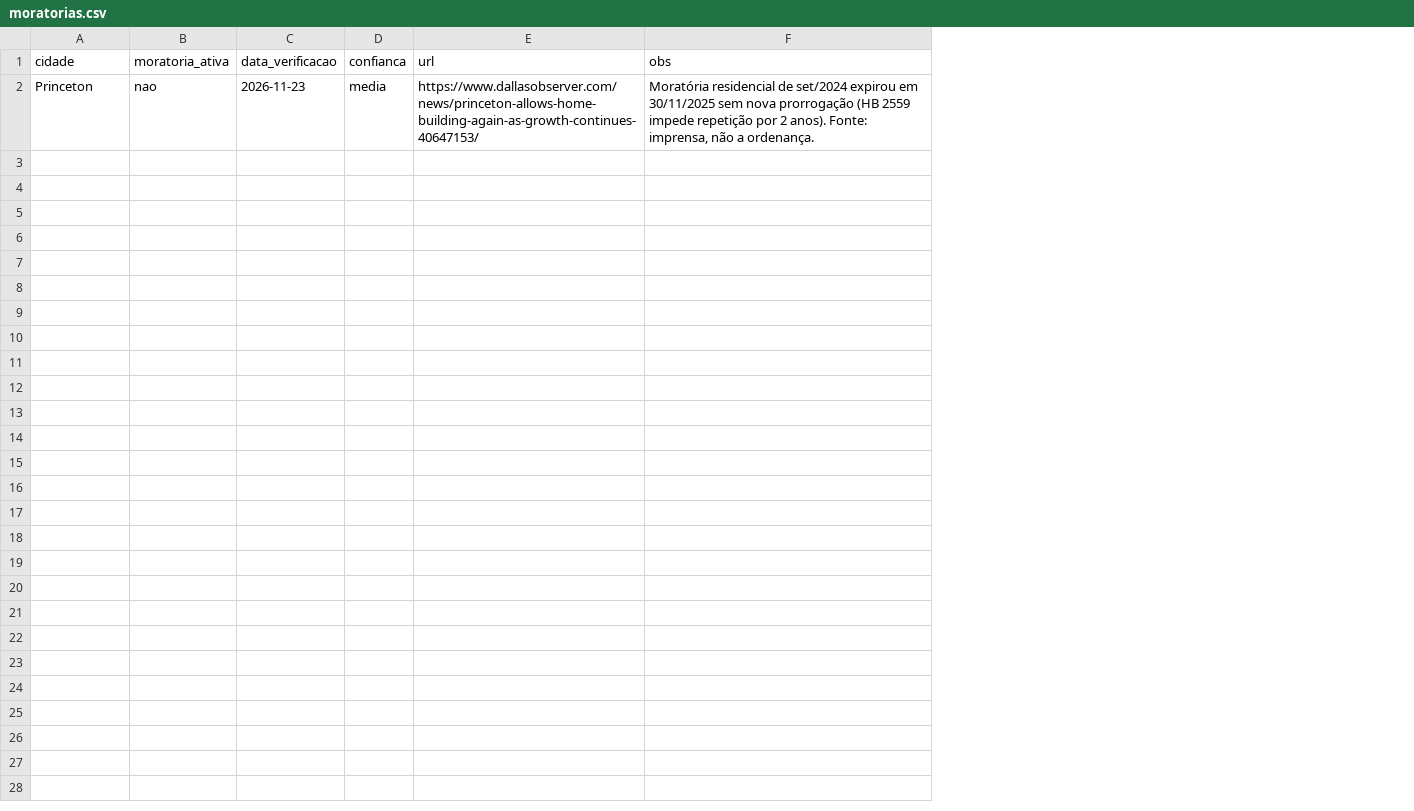
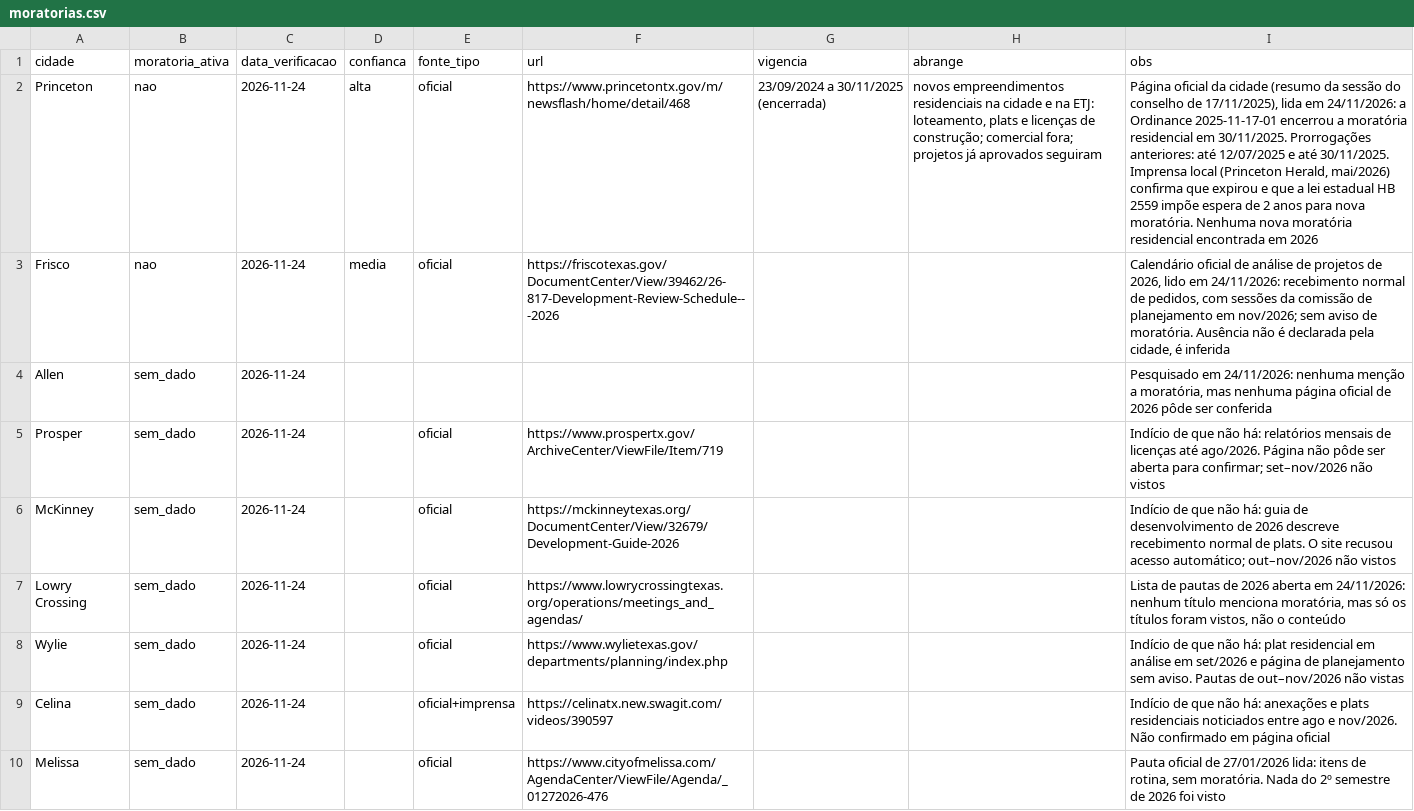
Before and after one commit to maciodaro-dev/precificacao-dallas, a CSV file: data/manual/moratorias.csv, drawn as a sheet; only a part is shown; addresses are those after the commit; the diff covers the shown part only; the diff names each change by its address in the sheet, - before the commit and + after, or states it on an @@ line.

```diff
--- a/data/manual/moratorias.csv
+++ b/data/manual/moratorias.csv
+column E (fonte_tipo), row 2: oficial
+column G (vigencia), row 2: 23/09/2024 a 30/11/2025 (encerrada)
+column H (abrange), row 2: novos empreendimentos residenciais na cidade e na ETJ: loteamento, plats e licenças de construção; comercial fora; projetos já aprovados seguiram
-C2 (data_verificacao): 2026-11-23
+C2 (data_verificacao): 2026-11-24
-D2 (confianca): media
+D2 (confianca): alta
-F2 (url): https://www.dallasobserver.com/news/princeton-allows-home-building-again-as-growth-continues-40647153/
+F2 (url): https://www.princetontx.gov/m/newsflash/home/detail/468
-I2 (obs): Moratória residencial de set/2024 expirou em 30/11/2025 sem nova prorrogação (HB 2559 impede repetição por 2 anos). Fonte: imprensa, não a ordenança.
+I2 (obs): Página oficial da cidade (resumo da sessão do conselho de 17/11/2025), lida em 24/11/2026: a Ordinance 2025-11-17-01 encerrou a moratória residencial em 30/11/2025. Prorrogações anteriores: até 12/07/2025 e até 30/11/2025. Imprensa local (Princeton Herald, mai/2026) confirma que expirou e que a lei estadual HB 2559 impõe espera de 2 anos para nova moratória. Nenhuma nova moratória residencial encontrada em 2026
+row 3: Frisco | nao | 2026-11-24 | media | oficial | https://friscotexas.gov/DocumentCenter/View/39462/26-817-Development-Review-Schedule---2026 |  |  | Calendário oficial de análise de projetos de 2026, lido em 24/11/2026: recebimento normal de pedidos, com sessões da comissão de planejamento em nov/2026; sem aviso de moratória. Ausência não é declarada pela cidade, é inferida
+row 4: Allen | sem_dado | 2026-11-24 |  |  |  |  |  | Pesquisado em 24/11/2026: nenhuma menção a moratória, mas nenhuma página oficial de 2026 pôde ser conferida
+row 5: Prosper | sem_dado | 2026-11-24 |  | oficial | https://www.prospertx.gov/ArchiveCenter/ViewFile/Item/719 |  |  | Indício de que não há: relatórios mensais de licenças até ago/2026. Página não pôde ser aberta para confirmar; set–nov/2026 não vistos
+row 6: McKinney | sem_dado | 2026-11-24 |  | oficial | https://mckinneytexas.org/DocumentCenter/View/32679/Development-Guide-2026 |  |  | Indício de que não há: guia de desenvolvimento de 2026 descreve recebimento normal de plats. O site recusou acesso automático; out–nov/2026 não vistos
+row 7: Lowry Crossing | sem_dado | 2026-11-24 |  | oficial | https://www.lowrycrossingtexas.org/operations/meetings_and_agendas/ |  |  | Lista de pautas de 2026 aberta em 24/11/2026: nenhum título menciona moratória, mas só os títulos foram vistos, não o conteúdo
+row 8: Wylie | sem_dado | 2026-11-24 |  | oficial | https://www.wylietexas.gov/departments/planning/index.php |  |  | Indício de que não há: plat residencial em análise em set/2026 e página de planejamento sem aviso. Pautas de out–nov/2026 não vistas
+row 9: Celina | sem_dado | 2026-11-24 |  | oficial+imprensa | https://celinatx.new.swagit.com/videos/390597 |  |  | Indício de que não há: anexações e plats residenciais noticiados entre ago e nov/2026. Não confirmado em página oficial
+row 10: Melissa | sem_dado | 2026-11-24 |  | oficial | https://www.cityofmelissa.com/AgendaCenter/ViewFile/Agenda/_01272026-476 |  |  | Pauta oficial de 27/01/2026 lida: itens de rotina, sem moratória. Nada do 2º semestre de 2026 foi visto
```
Also changed, not shown: 9 added rows elsewhere in this file.
